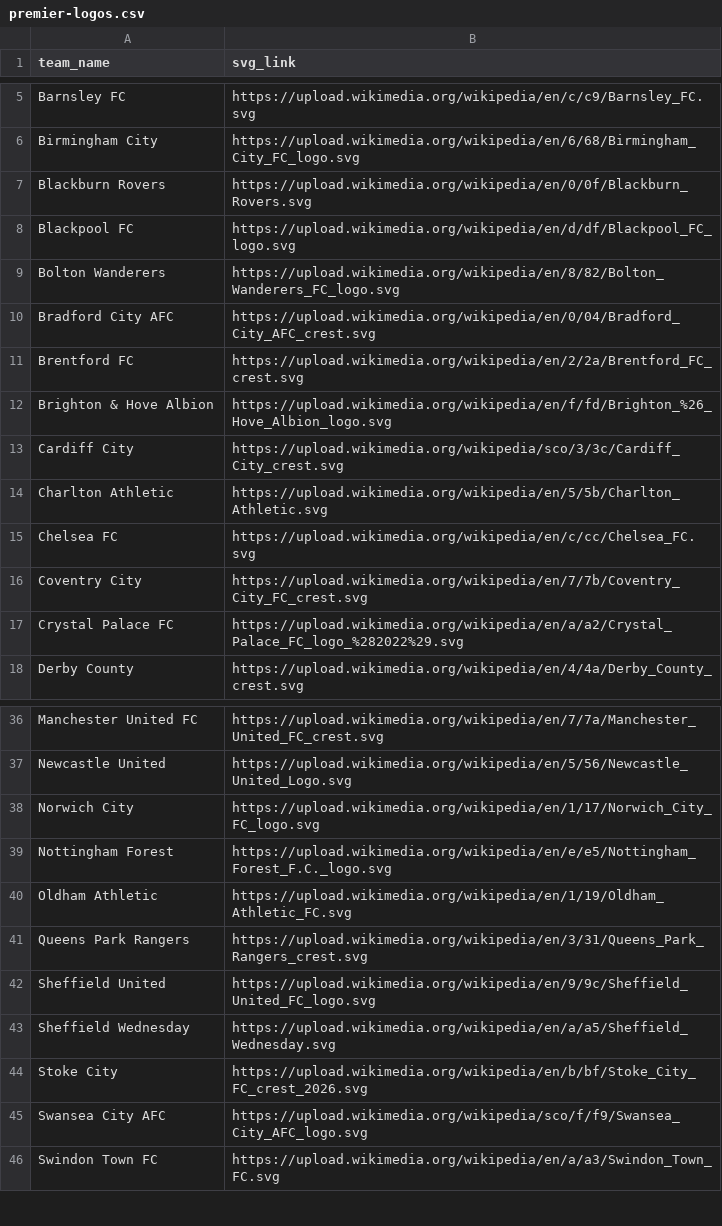
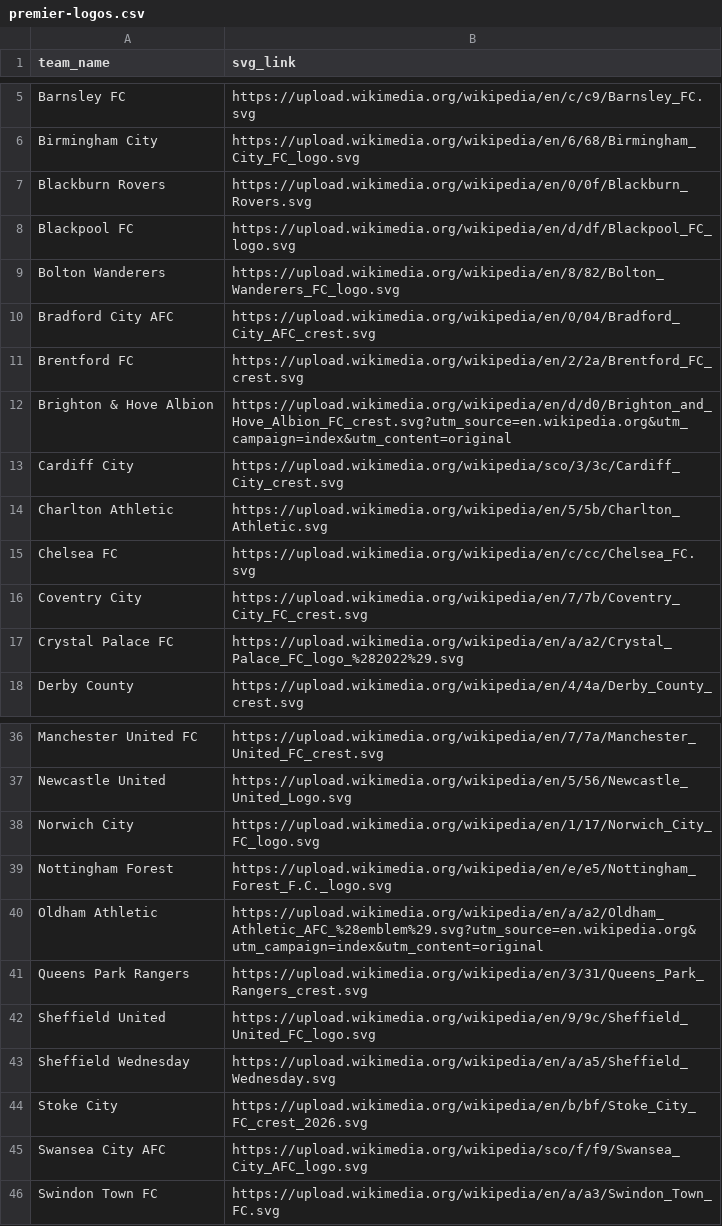
Before and after one commit to DaviGriebler/transfermarkt_scraping, a CSV file: data-csv/premier-logos.csv, drawn as a sheet; only a part is shown, gaps mark what is left out; the diff names each change by its address in the sheet, - before the commit and + after, or states it on an @@ line.

Commit message:
fix: wrong svg files links, test: powerbi modeling issues

```diff
--- a/data-csv/premier-logos.csv
+++ b/data-csv/premier-logos.csv
-B12 (svg_link): https://upload.wikimedia.org/wikipedia/en/f/fd/Brighton_%26_Hove_Albion_logo.svg
+B12 (svg_link): https://upload.wikimedia.org/wikipedia/en/d/d0/Brighton_and_Hove_Albion_FC_crest.svg?utm_source=en.wikipedia.org&utm_campaign=index&utm_content=original
-B40 (svg_link): https://upload.wikimedia.org/wikipedia/en/1/19/Oldham_Athletic_FC.svg
+B40 (svg_link): https://upload.wikimedia.org/wikipedia/en/a/a2/Oldham_Athletic_AFC_%28emblem%29.svg?utm_source=en.wikipedia.org&utm_campaign=index&utm_content=original
```
Also changed, not shown: 2 other files.
